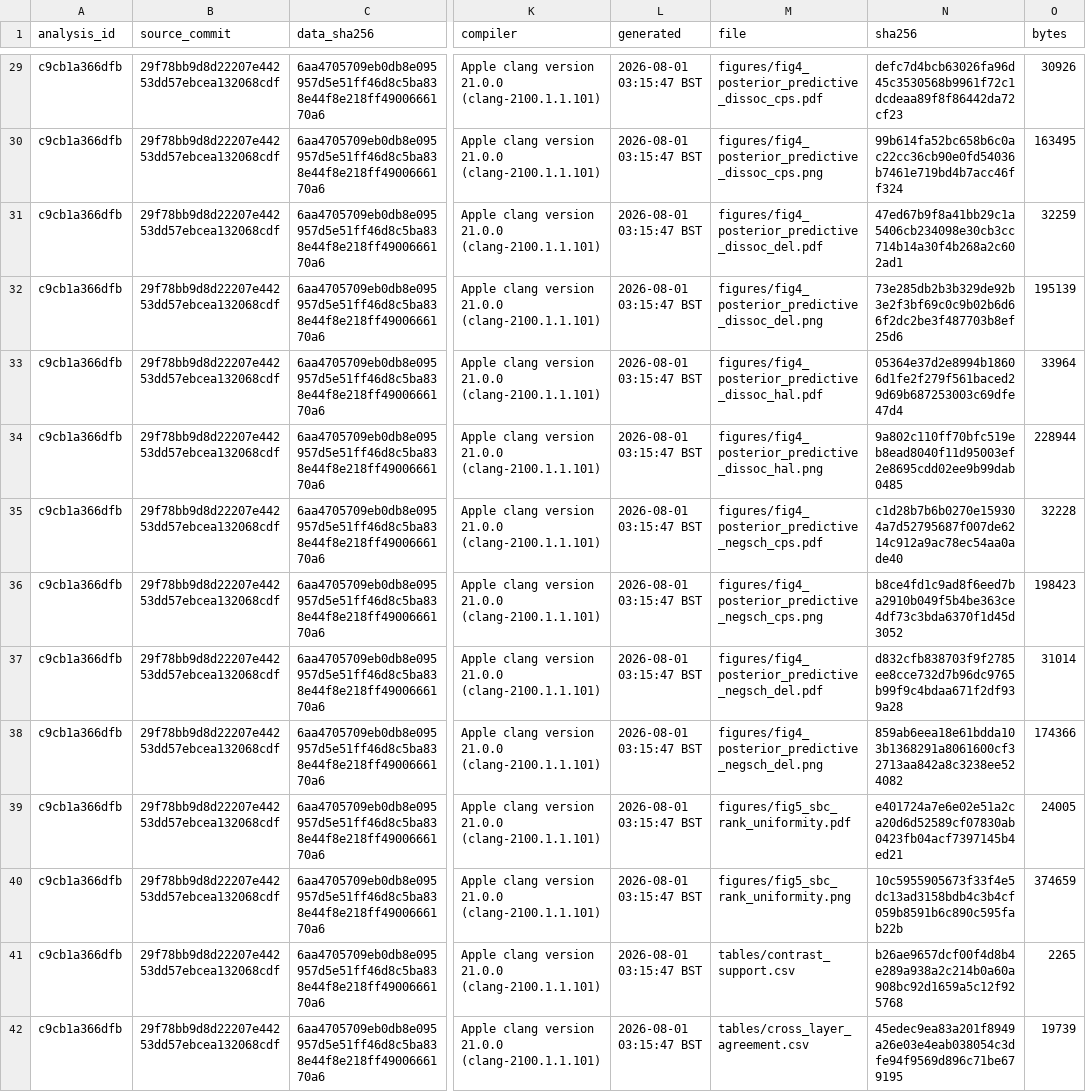
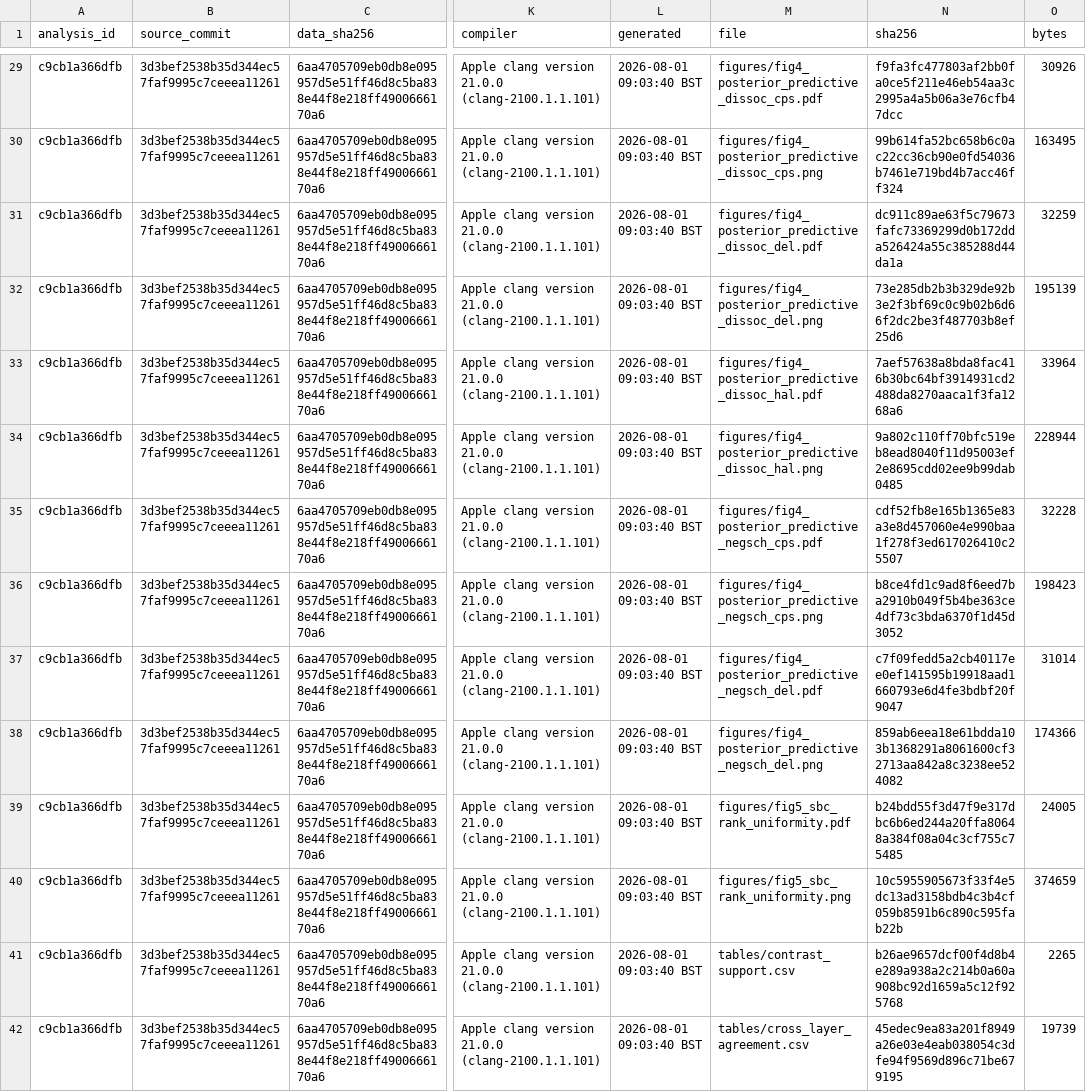
Before and after one commit to rudy86rossi/trauma-psychosis-metaSEM, a CSV file: bayesian/results/run_c9cb1a366dfb/run_manifest.csv, drawn as a sheet; only a part is shown, gaps mark what is left out; the diff covers the shown part only; the diff names each change by its address in the sheet, - before the commit and + after, or states it on an @@ line.

```diff
--- a/bayesian/results/run_c9cb1a366dfb/run_manifest.csv
+++ b/bayesian/results/run_c9cb1a366dfb/run_manifest.csv
-B29:B42 (source_commit): 29f78bb9d8d22207e44253dd57ebcea132068cdf
+B29:B42 (source_commit): 3d3bef2538b35d344ec57faf9995c7ceeea11261
-L29:L42 (generated): 2026-08-01 03:15:47 BST
+L29:L42 (generated): 2026-08-01 09:03:40 BST
-N29 (sha256): defc7d4bcb63026fa96d45c3530568b9961f72c1dcdeaa89f8f86442da72cf23
+N29 (sha256): f9fa3fc477803af2bb0fa0ce5f211e46eb54aa3c2995a4a5b06a3e76cfb47dcc
-N31 (sha256): 47ed67b9f8a41bb29c1a5406cb234098e30cb3cc714b14a30f4b268a2c602ad1
+N31 (sha256): dc911c89ae63f5c79673fafc73369299d0b172dda526424a55c385288d44da1a
-N33 (sha256): 05364e37d2e8994b18606d1fe2f279f561baced29d69b687253003c69dfe47d4
+N33 (sha256): 7aef57638a8bda8fac416b30bc64bf3914931cd2488da8270aaca1f3fa1268a6
-N35 (sha256): c1d28b7b6b0270e159304a7d52795687f007de6214c912a9ac78ec54aa0ade40
+N35 (sha256): cdf52fb8e165b1365e83a3e8d457060e4e990baa1f278f3ed617026410c25507
-N37 (sha256): d832cfb838703f9f2785ee8cce732d7b96dc9765b99f9c4bdaa671f2df939a28
+N37 (sha256): c7f09fedd5a2cb40117ee0ef141595b19918aad1660793e6d4fe3bdbf20f9047
-N39 (sha256): e401724a7e6e02e51a2ca20d6d52589cf07830ab0423fb04acf7397145b4ed21
+N39 (sha256): b24bdd55f3d47f9e317dbc6b6ed244a20ffa80648a384f08a04c3cf755c75485
```
Also changed, not shown: 105 edited cells elsewhere in this file, bayesian/results/run_c9cb1a366dfb/diagnostics/fit_ledger.csv, bayesian/results/run_c9cb1a366dfb/diagnostics/fit_timings.csv, 23 other files.
